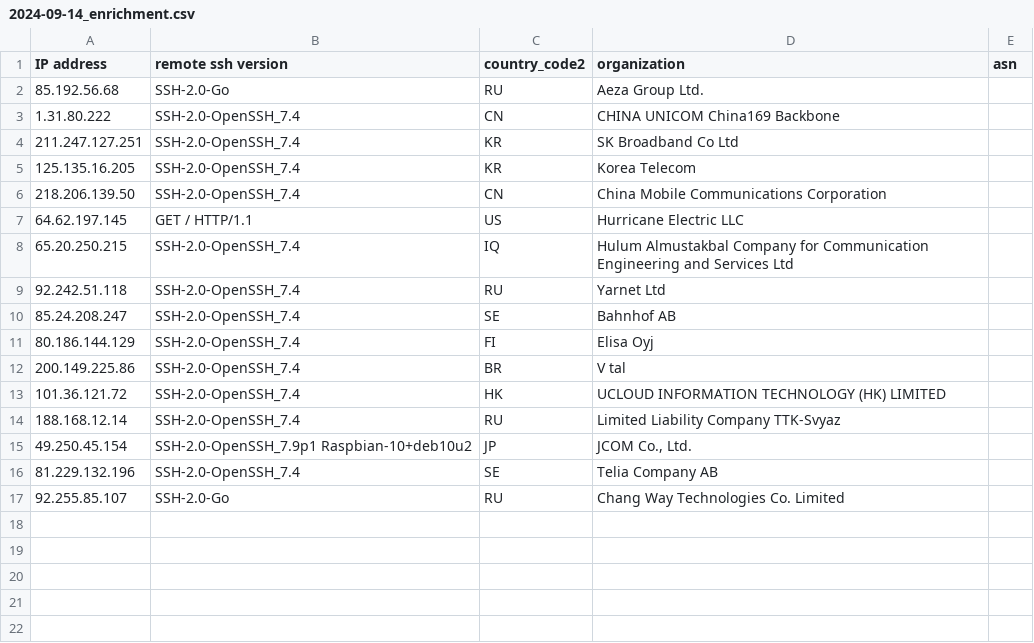
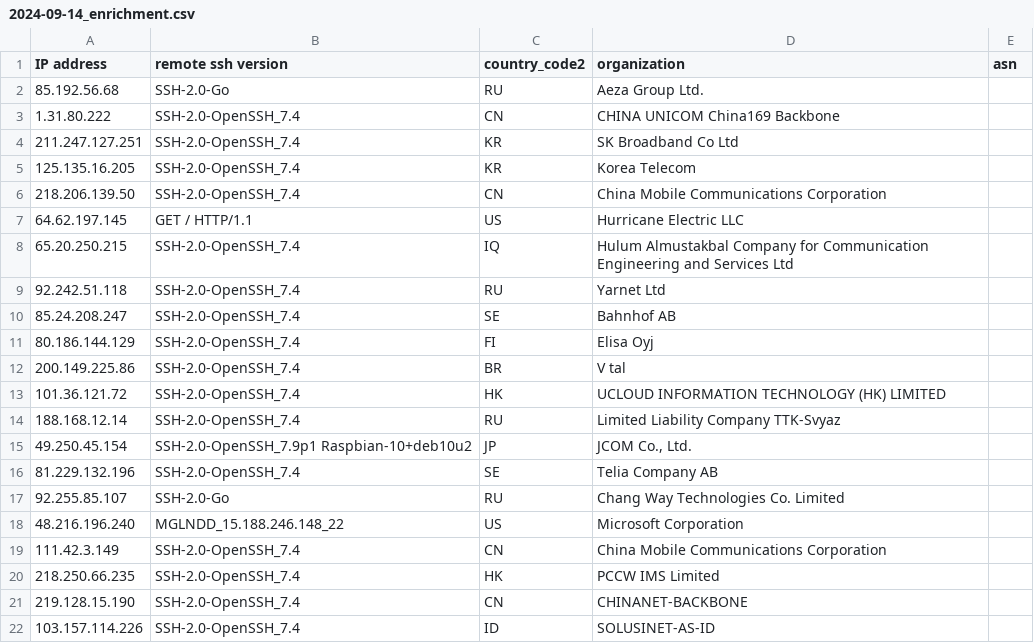
Before and after one commit to euphoria95/cowrie_honeypot_results, a CSV file: 2024-09-14_enrichment.csv, drawn as a sheet.

Commit message:
Update enrichment data for 2024-09-14

```diff
--- a/2024-09-14_enrichment.csv
+++ b/2024-09-14_enrichment.csv
@@ -17 +17,6 @@ IP address,remote ssh version,country_code2,organization,asn
 92.255.85.107,SSH-2.0-Go,RU,Chang Way Technologies Co. Limited,
+48.216.196.240,MGLNDD_15.188.246.148_22,US,Microsoft Corporation,
+111.42.3.149,SSH-2.0-OpenSSH_7.4,CN,China Mobile Communications Corporation,
+218.250.66.235,SSH-2.0-OpenSSH_7.4,HK,PCCW IMS Limited,
+219.128.15.190,SSH-2.0-OpenSSH_7.4,CN,CHINANET-BACKBONE,
+103.157.114.226,SSH-2.0-OpenSSH_7.4,ID,SOLUSINET-AS-ID,
```
